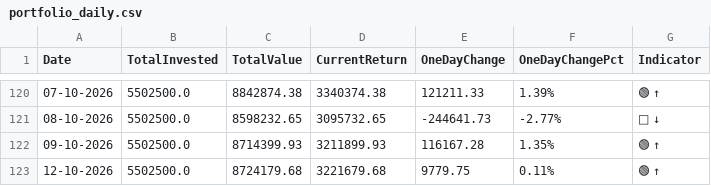
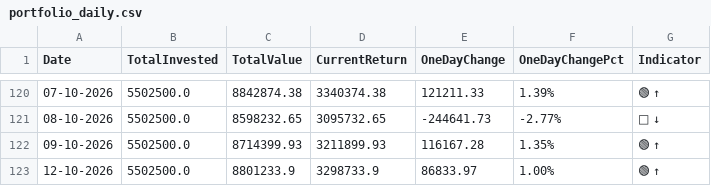
Before and after one commit to sumansourabhcsc/investment, a CSV file: data/portfolio_daily.csv, drawn as a sheet; only a part is shown, gaps mark what is left out.

```diff
--- a/data/portfolio_daily.csv
+++ b/data/portfolio_daily.csv
@@ -122,2 +122,2 @@ Date,TotalInvested,TotalValue,CurrentReturn,OneDayChange,OneDayChangePct,Indicat
 09-10-2026,5502500.0,8714399.93,3211899.93,116167.28,1.35%,🟢 ↑
-12-10-2026,5502500.0,8724179.68,3221679.68,9779.75,0.11%,🟢 ↑
+12-10-2026,5502500.0,8801233.9,3298733.9,86833.97,1.00%,🟢 ↑
```
